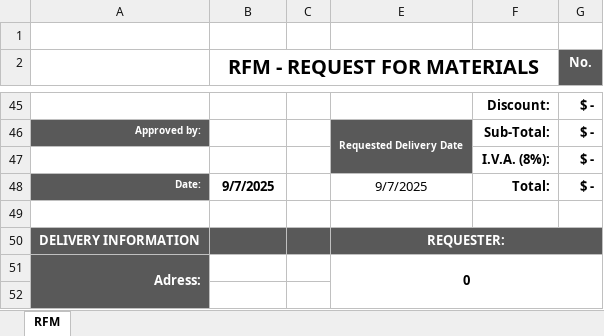
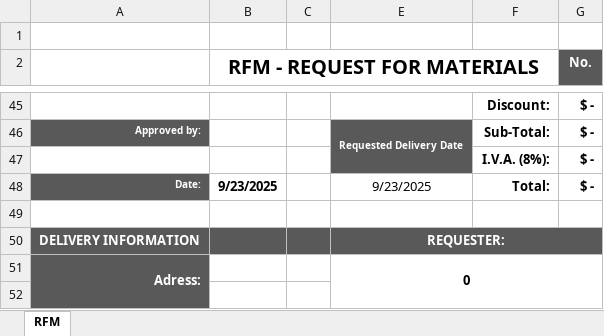
Before and after one commit to zaid748/LEAD_nodejs, an Excel workbook: src/public/files/RFM-19-250130-28 hotel 16.xlsx, sheet RFM, drawn as a sheet; only a part is shown, gaps mark what is left out; values as stored, in another font and other column widths than the file's, no borders; charts and pictures and table styles not drawn; the diff names each change by its address in the sheet, - before the commit and + after, or states it on an @@ line.

```diff
--- a/src/public/files/RFM-19-250130-28 hotel 16.xlsx (sheet RFM)
+++ b/src/public/files/RFM-19-250130-28 hotel 16.xlsx (sheet RFM)
-B48 (RFM - REQUEST FOR MATERIALS): 9/7/2025
+B48 (RFM - REQUEST FOR MATERIALS): 9/23/2025
-E48: 9/7/2025
+E48: 9/23/2025
```
Also changed, not shown: 4 other files.
